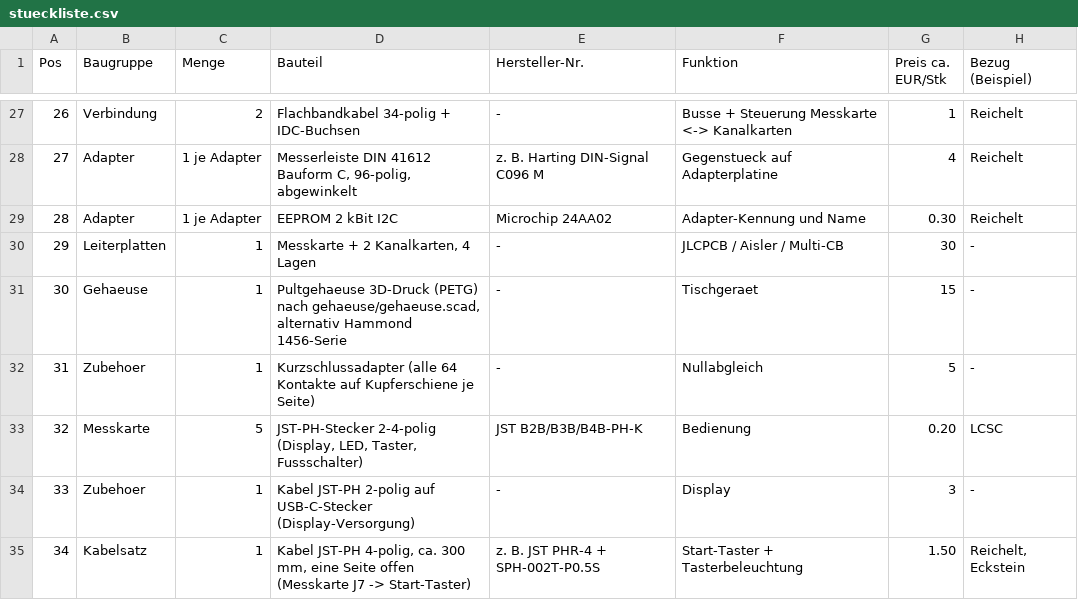
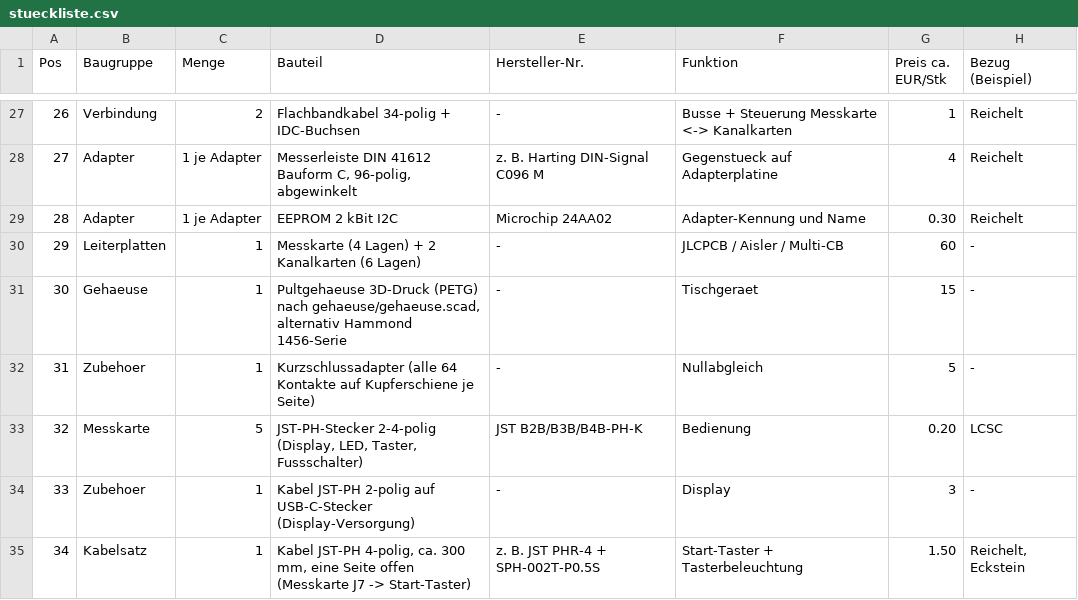
Before and after one commit to Heinrich2030/Heinrich2030, a CSV file: kabeltester/hardware/stueckliste.csv, drawn as a sheet; only a part is shown, gaps mark what is left out.

```diff
--- a/kabeltester/hardware/stueckliste.csv
+++ b/kabeltester/hardware/stueckliste.csv
@@ -29,3 +29,3 @@ Pos;Baugruppe;Menge;Bauteil;Hersteller-Nr.;Funktion;Preis ca. EUR/Stk;Bezug (Bei
 28;Adapter;1 je Adapter;EEPROM 2 kBit I2C;Microchip 24AA02;Adapter-Kennung und Name;0.30;Reichelt
-29;Leiterplatten;1;Messkarte + 2 Kanalkarten, 4 Lagen;-;JLCPCB / Aisler / Multi-CB;30;-
+29;Leiterplatten;1;Messkarte (4 Lagen) + 2 Kanalkarten (6 Lagen);-;JLCPCB / Aisler / Multi-CB;60;-
 30;Gehaeuse;1;Pultgehaeuse 3D-Druck (PETG) nach gehaeuse/gehaeuse.scad, alternativ Hammond 1456-Serie;-;Tischgeraet;15;-
```
Also changed, not shown: 1 other file.
